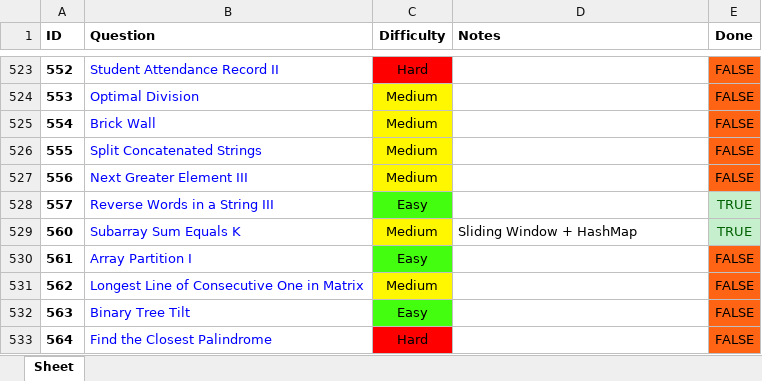
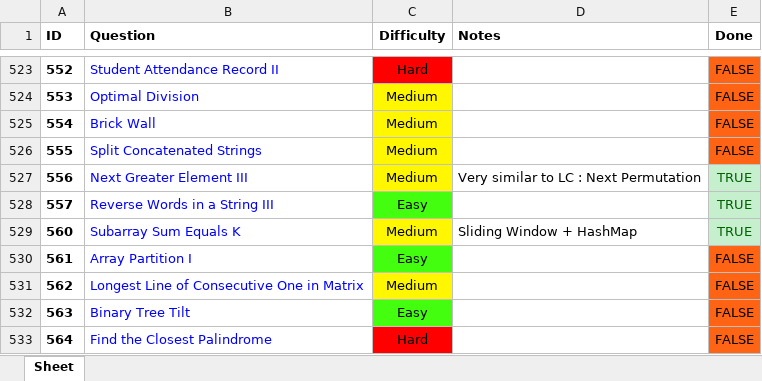
Before and after one commit to RohanTrix/Competitive-Practice, an Excel workbook: DOCS/Leetcode_FULL.xlsx, sheet Sheet, drawn as a sheet; only a part is shown, gaps mark what is left out; values as stored, in another font and other column widths than the file's, no borders; the diff names each change by its address in the sheet, - before the commit and + after, or states it on an @@ line.

```diff
--- a/DOCS/Leetcode_FULL.xlsx (sheet Sheet)
+++ b/DOCS/Leetcode_FULL.xlsx (sheet Sheet)
-D527 (Notes): (empty)
+D527 (Notes): Very similar to LC : Next Permutation
-E527 (Done): FALSE
+E527 (Done): TRUE
@@ E527 fill: #FF6314 → #C6EFCE, text colour: black → #006100 @@
```
Also changed, not shown: 2 other files.
